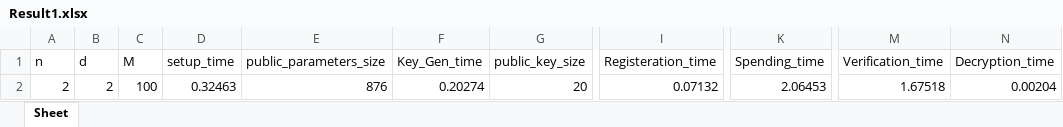
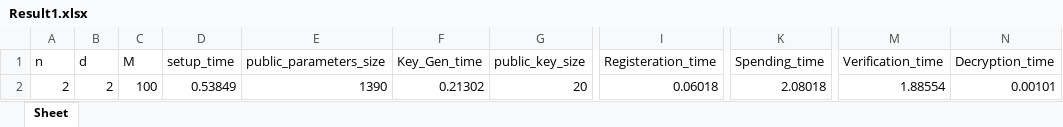
Before and after one commit to AkashMVerma/NirvanaPayments, an Excel workbook: Result1.xlsx, sheet Sheet, drawn as a sheet; only a part is shown, gaps mark what is left out; values as stored, in another font and other column widths than the file's, no borders; the diff names each change by its address in the sheet, - before the commit and + after, or states it on an @@ line.

Commit message:
Extended the verification and PoK phases

```diff
--- a/Result1.xlsx (sheet Sheet)
+++ b/Result1.xlsx (sheet Sheet)
-D2 (setup_time): 0.32463
+D2 (setup_time): 0.53849
-E2 (public_parameters_size): 876
+E2 (public_parameters_size): 1390
-F2 (Key_Gen_time): 0.20274
+F2 (Key_Gen_time): 0.21302
-I2 (Registeration_time): 0.07132
+I2 (Registeration_time): 0.06018
-K2 (Spending_time): 2.06453
+K2 (Spending_time): 2.08018
-M2 (Verification_time): 1.67518
+M2 (Verification_time): 1.88554
-N2 (Decryption_time): 0.00204
+N2 (Decryption_time): 0.00101
```
Also changed, not shown: 3 other files.
